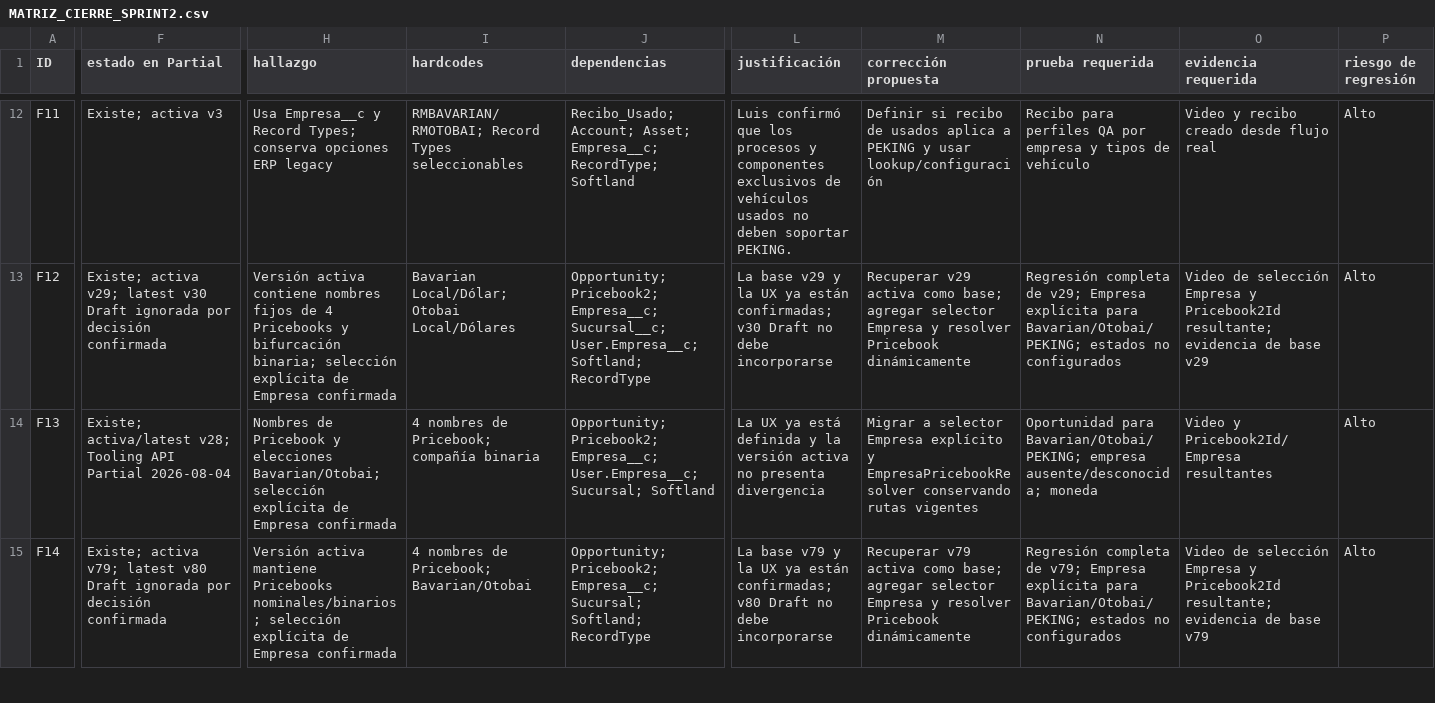
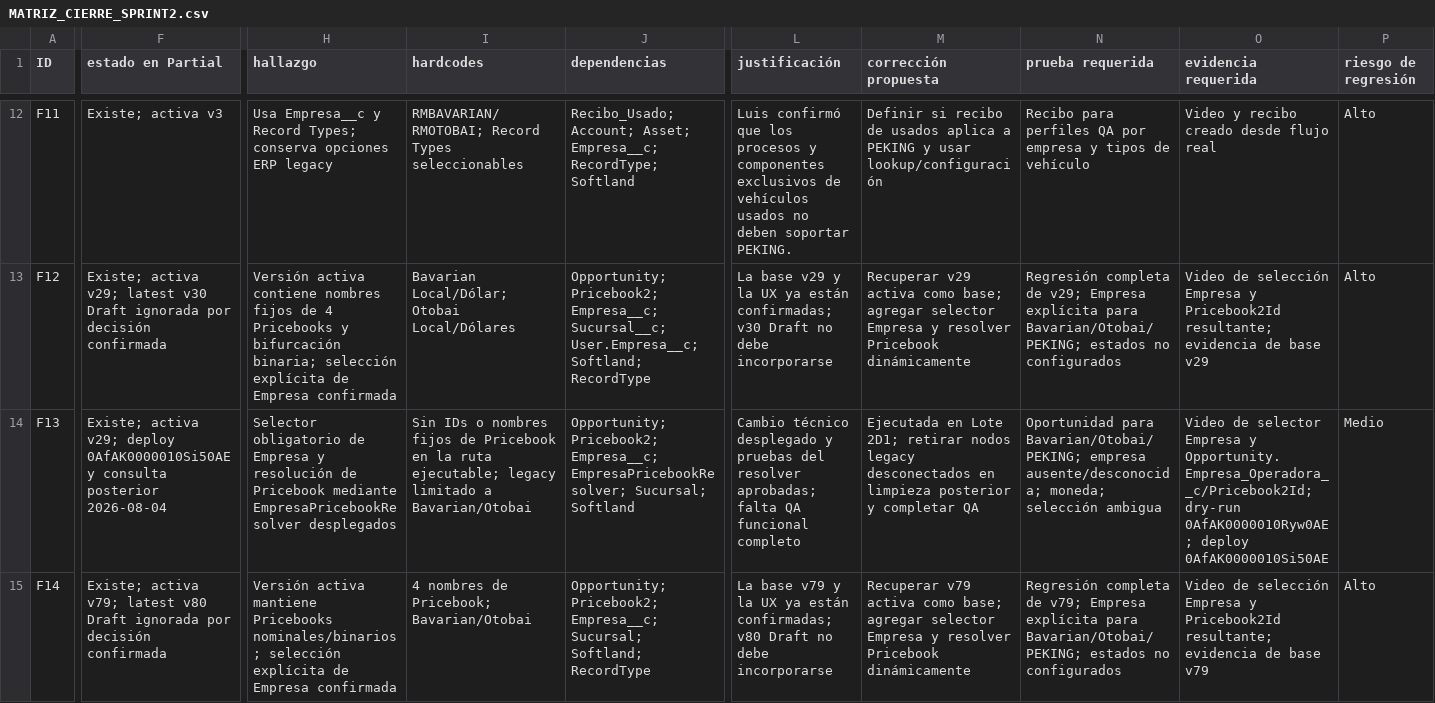
Before and after one commit to Peseck89/RedMotorsPartial, a CSV file: docs/empresa-marcas-chinas/MATRIZ_CIERRE_SPRINT2.csv, drawn as a sheet; only a part is shown, gaps mark what is left out; the diff covers the shown part only; the diff names each change by its address in the sheet, - before the commit and + after, or states it on an @@ line.

Commit message:
feat(sprint2): implement explicit company selection flows

```diff
--- a/docs/empresa-marcas-chinas/MATRIZ_CIERRE_SPRINT2.csv
+++ b/docs/empresa-marcas-chinas/MATRIZ_CIERRE_SPRINT2.csv
-F14 (estado en Partial): Existe; activa/latest v28; Tooling API Partial 2026-08-04
+F14 (estado en Partial): Existe; activa v29; deploy 0AfAK0000010Si50AE y consulta posterior 2026-08-04
-H14 (hallazgo): Nombres de Pricebook y elecciones Bavarian/Otobai; selección explícita de Empresa confirmada
+H14 (hallazgo): Selector obligatorio de Empresa y resolución de Pricebook mediante EmpresaPricebookResolver desplegados
-I14 (hardcodes): 4 nombres de Pricebook; compañía binaria
+I14 (hardcodes): Sin IDs o nombres fijos de Pricebook en la ruta ejecutable; legacy limitado a Bavarian/Otobai
-J14 (dependencias): …Pricebook2; Empresa__c; User.Empresa__c; Sucursal; Softland
+J14 (dependencias): …Pricebook2; Empresa__c; EmpresaPricebookResolver; Sucursal; Softland
-L14 (justificación): La UX ya está definida y la versión activa no presenta divergencia
+L14 (justificación): Cambio técnico desplegado y pruebas del resolver aprobadas; falta QA funcional completo
-M14 (corrección propuesta): Migrar a selector Empresa explícito y EmpresaPricebookResolver conservando rutas vigentes
+M14 (corrección propuesta): Ejecutada en Lote 2D1; retirar nodos legacy desconectados en limpieza posterior y completar QA
-N14 (prueba requerida): …empresa ausente/desconocida; moneda
+N14 (prueba requerida): …empresa ausente/desconocida; moneda; selección ambigua
-O14 (evidencia requerida): Video y Pricebook2Id/Empresa resultantes
+O14 (evidencia requerida): Video de selector Empresa y Opportunity.Empresa_Operadora__c/Pricebook2Id; dry-run 0AfAK0000010Ryw0AE; deploy 0AfAK0000010Si50AE
-P14 (riesgo de regresión): Alto
+P14 (riesgo de regresión): Medio
```
Also changed, not shown: 17 edited cells elsewhere in this file, 3 other files.
